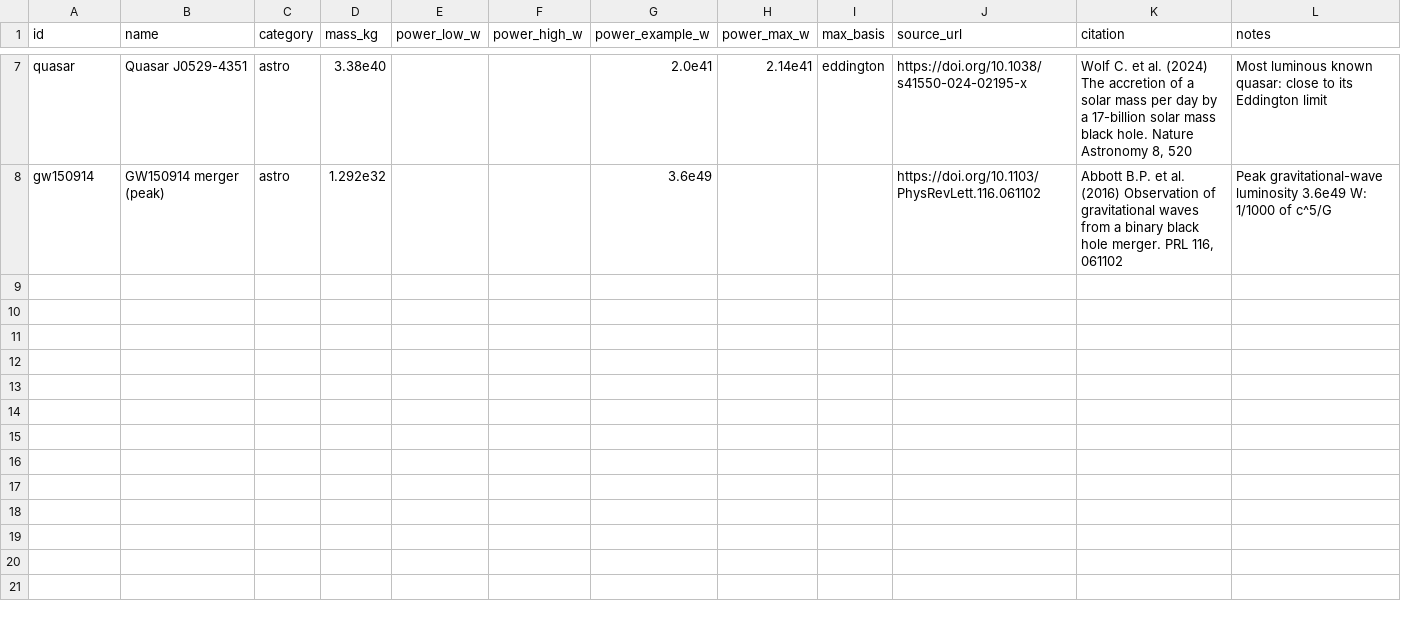
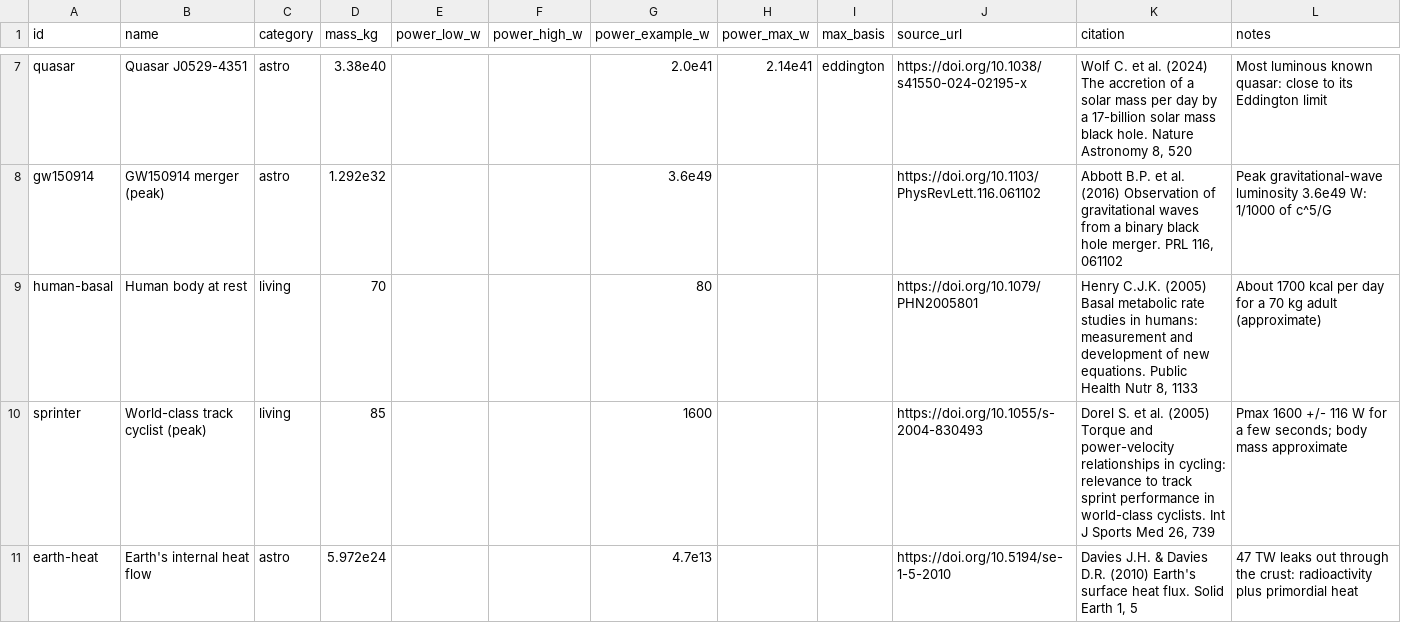
Before and after one commit to QuantumNovice/awesome-universal-limits, a CSV file: data/power.csv, drawn as a sheet; only a part is shown, gaps mark what is left out; the diff covers the shown part only.

Commit message:
feat(data): denser power, pressure, black hole, flow, oscillation, structure and sound charts
32 new sourced objects (DOIs checked against Crossref, values checked
against the papers):
- power: resting human, track sprinter, Earth and Jupiter internal heat,
  Crab pulsar spin-down, R136a1 at its Eddington limit
- pressure: best lab vacuum, sunlight, Jupiter's centre, NIF hot spot,
  neutron star core
- black holes: 4 continuum-fitting spins, 2 merger remnants, 2 SMBHs
- flow: Congo, Mississippi, Danube (Dai & Trenberth 2002), AMOC at 26N
- oscillation: midge wingbeat, vocal folds, ZZ Ceti, magnetar QPO
- structures: Statue of Liberty, Washington Monument, CN Tower, Grand Coulee
- sound: Noctilio bat echolocation
Legends moved off data; explainers updated.

```diff
--- a/data/power.csv
+++ b/data/power.csv
@@ -8 +8,4 @@ quasar,Quasar J0529-4351,astro,3.38e40,,,2.0e41,2.14e41,eddington,https://doi.or
 gw150914,GW150914 merger (peak),astro,1.292e32,,,3.6e49,,,https://doi.org/10.1103/PhysRevLett.116.061102,"Abbott B.P. et al. (2016) Observation of gravitational waves from a binary black hole merger. PRL 116, 061102",Peak gravitational-wave luminosity 3.6e49 W: 1/1000 of c^5/G
+human-basal,Human body at rest,living,70,,,80,,,https://doi.org/10.1079/PHN2005801,"Henry C.J.K. (2005) Basal metabolic rate studies in humans: measurement and development of new equations. Public Health Nutr 8, 1133",About 1700 kcal per day for a 70 kg adult (approximate)
+sprinter,World-class track cyclist (peak),living,85,,,1600,,,https://doi.org/10.1055/s-2004-830493,"Dorel S. et al. (2005) Torque and power-velocity relationships in cycling: relevance to track sprint performance in world-class cyclists. Int J Sports Med 26, 739",Pmax 1600 +/- 116 W for a few seconds; body mass approximate
+earth-heat,Earth's internal heat flow,astro,5.972e24,,,4.7e13,,,https://doi.org/10.5194/se-1-5-2010,"Davies J.H. & Davies D.R. (2010) Earth's surface heat flux. Solid Earth 1, 5",47 TW leaks out through the crust: radioactivity plus primordial heat
```
Also changed, not shown: 3 added rows elsewhere in this file, data/black_holes.csv, data/flow.csv, 39 other files.
